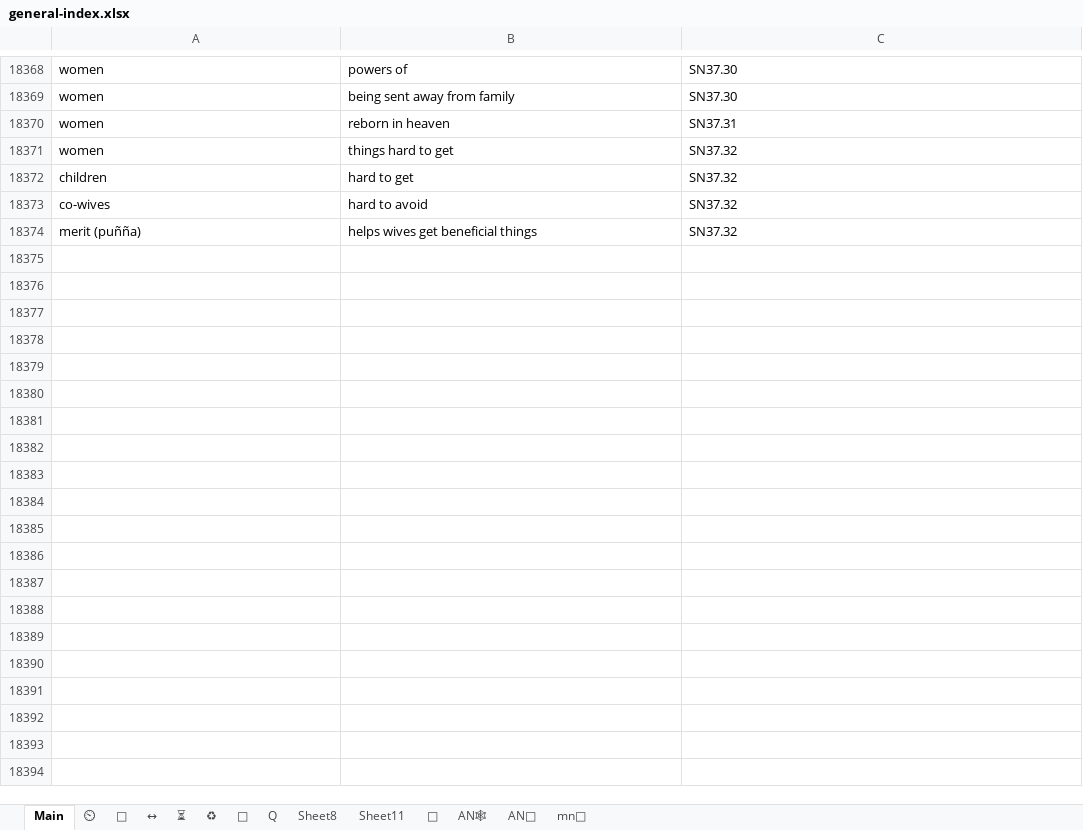
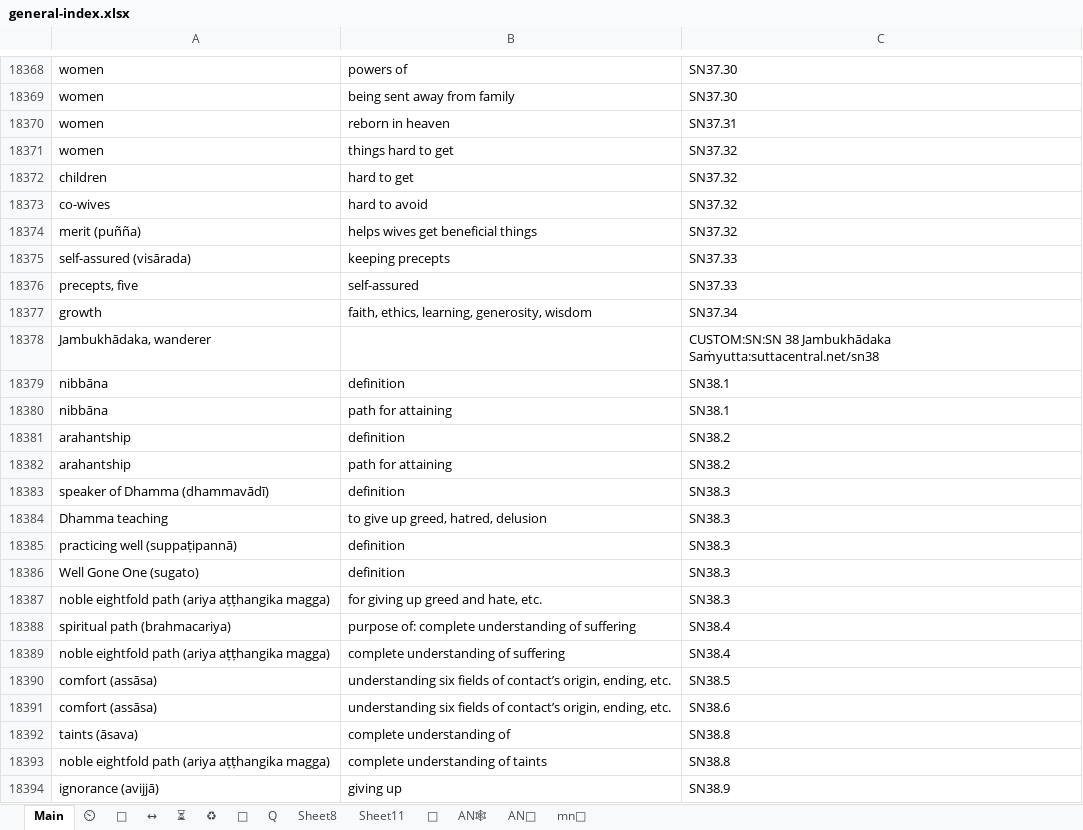
Before and after one commit to thesunshade/sutta-index, an Excel workbook: src/data/general-index.xlsx, sheet Main, drawn as a sheet; only a part is shown, gaps mark what is left out; values as stored, in another font and other column widths than the file's, no borders; conditional formats not drawn; the diff covers the shown part only; the diff names each change by its address in the sheet, - before the commit and + after, or states it on an @@ line.

```diff
--- a/src/data/general-index.xlsx (sheet Main)
+++ b/src/data/general-index.xlsx (sheet Main)
+row 18375: self-assured (visārada) | keeping precepts | SN37.33
+row 18376: precepts, five | self-assured | SN37.33
+row 18377: growth | faith, ethics, learning, generosity, wisdom | SN37.34
+row 18378: Jambukhādaka, wanderer |  | CUSTOM:SN:SN 38 Jambukhādaka Saṁyutta:suttacentral.net/sn38
+row 18379: nibbāna | definition | SN38.1
+row 18380: nibbāna | path for attaining | SN38.1
+row 18381: arahantship | definition | SN38.2
+row 18382: arahantship | path for attaining | SN38.2
+row 18383: speaker of Dhamma (dhammavādī) | definition | SN38.3
+row 18384: Dhamma teaching | to give up greed, hatred, delusion | SN38.3
+row 18385: practicing well (suppaṭipannā) | definition | SN38.3
+row 18386: Well Gone One (sugato) | definition | SN38.3
+row 18387: noble eightfold path (ariya aṭṭhangika magga) | for giving up greed and hate, etc. | SN38.3
+row 18388: spiritual path (brahmacariya) | purpose of: complete understanding of suffering | SN38.4
+row 18389: noble eightfold path (ariya aṭṭhangika magga) | complete understanding of suffering | SN38.4
+row 18390: comfort (assāsa) | understanding six fields of contact’s origin, ending, etc. | SN38.5
+row 18391: comfort (assāsa) | understanding six fields of contact’s origin, ending, etc. | SN38.6
+row 18392: taints (āsava) | complete understanding of | SN38.8
+row 18393: noble eightfold path (ariya aṭṭhangika magga) | complete understanding of taints | SN38.8
+row 18394: ignorance (avijjā) | giving up | SN38.9
```
Also changed, not shown: 19 added rows elsewhere in this sheet, sheet ⏲, sheet ⏳, 10 other files.
